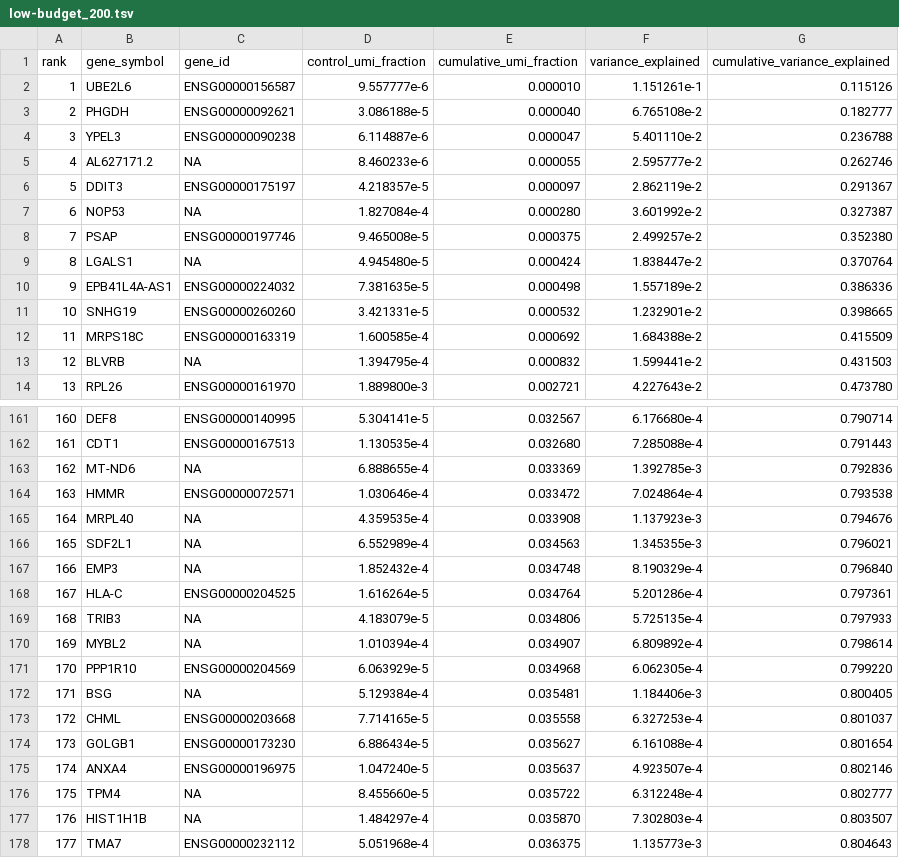
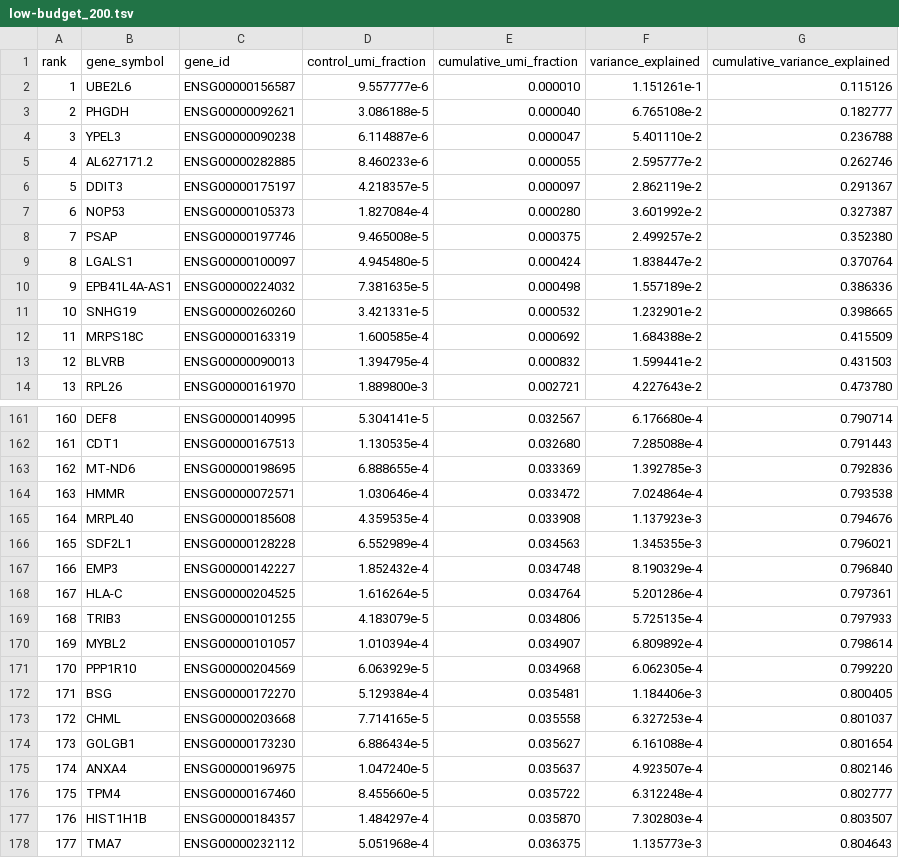
Before and after one commit to huulocmedvnu/perturb-impute, a TSV file: deliverables/panels/low-budget_200.tsv, drawn as a sheet; only a part is shown, gaps mark what is left out; the diff covers the shown part only.

```diff
--- a/deliverables/panels/low-budget_200.tsv
+++ b/deliverables/panels/low-budget_200.tsv
@@ -4,7 +4,7 @@ rank	gene_symbol	gene_id	control_umi_fraction	cumulative_umi_fraction	variance_e
 3	YPEL3	ENSG00000090238	6.114887e-6	0.000047	5.401110e-2	0.236788
-4	AL627171.2	NA	8.460233e-6	0.000055	2.595777e-2	0.262746
+4	AL627171.2	ENSG00000282885	8.460233e-6	0.000055	2.595777e-2	0.262746
 5	DDIT3	ENSG00000175197	4.218357e-5	0.000097	2.862119e-2	0.291367
-6	NOP53	NA	1.827084e-4	0.000280	3.601992e-2	0.327387
+6	NOP53	ENSG00000105373	1.827084e-4	0.000280	3.601992e-2	0.327387
 7	PSAP	ENSG00000197746	9.465008e-5	0.000375	2.499257e-2	0.352380
-8	LGALS1	NA	4.945480e-5	0.000424	1.838447e-2	0.370764
+8	LGALS1	ENSG00000100097	4.945480e-5	0.000424	1.838447e-2	0.370764
 9	EPB41L4A-AS1	ENSG00000224032	7.381635e-5	0.000498	1.557189e-2	0.386336
@@ -12,3 +12,3 @@ rank	gene_symbol	gene_id	control_umi_fraction	cumulative_umi_fraction	variance_e
 11	MRPS18C	ENSG00000163319	1.600585e-4	0.000692	1.684388e-2	0.415509
-12	BLVRB	NA	1.394795e-4	0.000832	1.599441e-2	0.431503
+12	BLVRB	ENSG00000090013	1.394795e-4	0.000832	1.599441e-2	0.431503
 13	RPL26	ENSG00000161970	1.889800e-3	0.002721	4.227643e-2	0.473780
@@ -162,12 +162,12 @@ rank	gene_symbol	gene_id	control_umi_fraction	cumulative_umi_fraction	variance_e
 161	CDT1	ENSG00000167513	1.130535e-4	0.032680	7.285088e-4	0.791443
-162	MT-ND6	NA	6.888655e-4	0.033369	1.392785e-3	0.792836
+162	MT-ND6	ENSG00000198695	6.888655e-4	0.033369	1.392785e-3	0.792836
 163	HMMR	ENSG00000072571	1.030646e-4	0.033472	7.024864e-4	0.793538
-164	MRPL40	NA	4.359535e-4	0.033908	1.137923e-3	0.794676
-165	SDF2L1	NA	6.552989e-4	0.034563	1.345355e-3	0.796021
-166	EMP3	NA	1.852432e-4	0.034748	8.190329e-4	0.796840
+164	MRPL40	ENSG00000185608	4.359535e-4	0.033908	1.137923e-3	0.794676
+165	SDF2L1	ENSG00000128228	6.552989e-4	0.034563	1.345355e-3	0.796021
+166	EMP3	ENSG00000142227	1.852432e-4	0.034748	8.190329e-4	0.796840
 167	HLA-C	ENSG00000204525	1.616264e-5	0.034764	5.201286e-4	0.797361
-168	TRIB3	NA	4.183079e-5	0.034806	5.725135e-4	0.797933
-169	MYBL2	NA	1.010394e-4	0.034907	6.809892e-4	0.798614
+168	TRIB3	ENSG00000101255	4.183079e-5	0.034806	5.725135e-4	0.797933
+169	MYBL2	ENSG00000101057	1.010394e-4	0.034907	6.809892e-4	0.798614
 170	PPP1R10	ENSG00000204569	6.063929e-5	0.034968	6.062305e-4	0.799220
-171	BSG	NA	5.129384e-4	0.035481	1.184406e-3	0.800405
+171	BSG	ENSG00000172270	5.129384e-4	0.035481	1.184406e-3	0.800405
 172	CHML	ENSG00000203668	7.714165e-5	0.035558	6.327253e-4	0.801037
@@ -175,4 +175,4 @@ rank	gene_symbol	gene_id	control_umi_fraction	cumulative_umi_fraction	variance_e
 174	ANXA4	ENSG00000196975	1.047240e-5	0.035637	4.923507e-4	0.802146
-175	TPM4	NA	8.455660e-5	0.035722	6.312248e-4	0.802777
-176	HIST1H1B	NA	1.484297e-4	0.035870	7.302803e-4	0.803507
+175	TPM4	ENSG00000167460	8.455660e-5	0.035722	6.312248e-4	0.802777
+176	HIST1H1B	ENSG00000184357	1.484297e-4	0.035870	7.302803e-4	0.803507
 177	TMA7	ENSG00000232112	5.051968e-4	0.036375	1.135773e-3	0.804643
```
Also changed, not shown: 29 edited cells elsewhere in this file, deliverables/Table_S2_Panels.tsv, deliverables/panels/low-budget_500.tsv, 12 other files.
